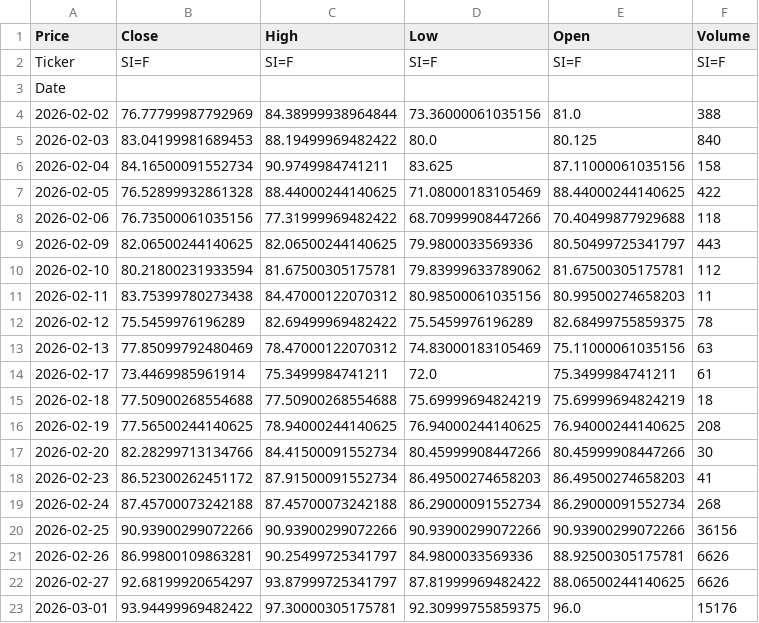
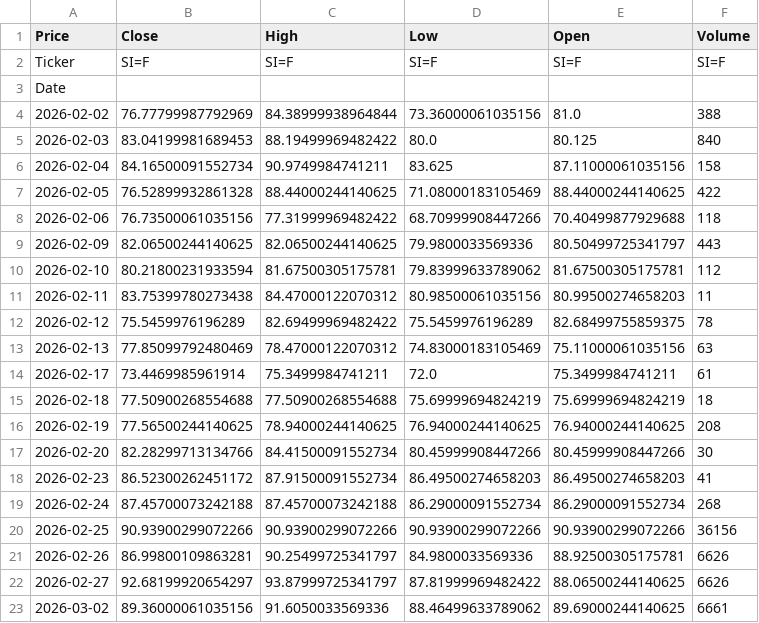
Before and after one commit to JONG1510/FPNA-python, a CSV file: data/SI_latest.csv, drawn as a sheet; removed rows and columns are numbered as before the commit, all else as after; the diff names each change by its address in the sheet, - before the commit and + after, or states it on an @@ line.

```diff
--- a/data/SI_latest.csv
+++ b/data/SI_latest.csv
-row 23: 2026-03-01 | 93.94499969482422 | 97.30000305175781 | 92.30999755859375 | 96.0 | 15176
+row 23: 2026-03-02 | 89.36000061035156 | 91.6050033569336 | 88.46499633789062 | 89.69000244140625 | 6661
```
Also changed, not shown: data/GC_latest.csv.
